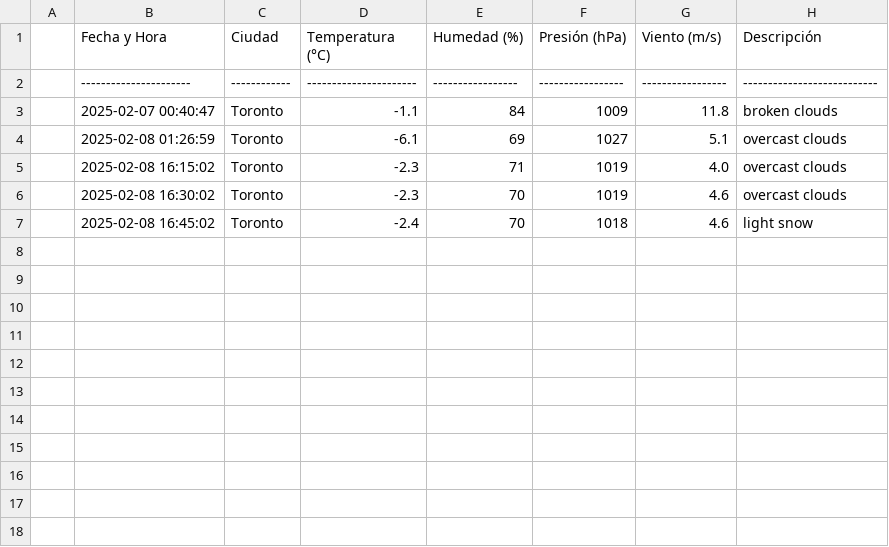
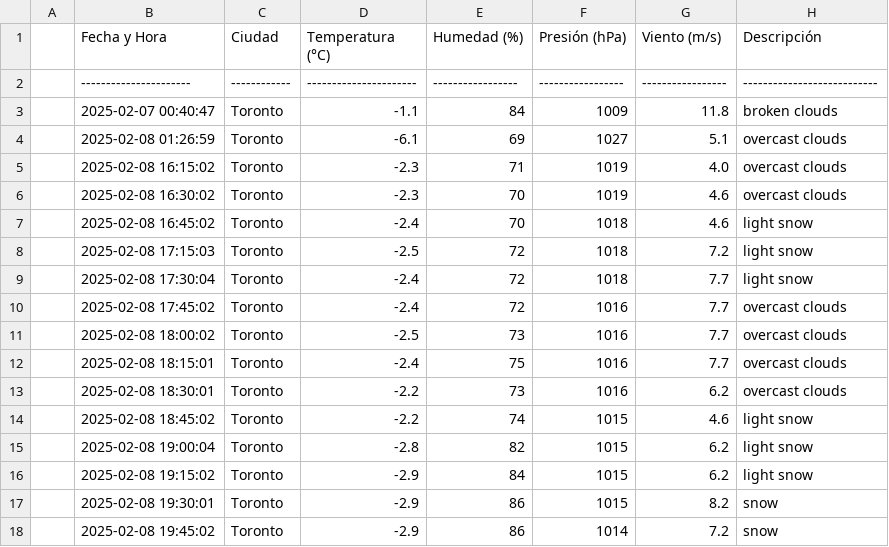
Before and after one commit to preslymorales/Clima-Toronto-App, a CSV file: clima-toronto-hoy.csv, drawn as a sheet; the diff names each change by its address in the sheet, - before the commit and + after, or states it on an @@ line.

```diff
--- a/clima-toronto-hoy.csv
+++ b/clima-toronto-hoy.csv
+row 8:  | 2025-02-08 17:15:03 | Toronto | -2.5 | 72 | 1018 | 7.2 | light snow
+row 9:  | 2025-02-08 17:30:04 | Toronto | -2.4 | 72 | 1018 | 7.7 | light snow
+row 10:  | 2025-02-08 17:45:02 | Toronto | -2.4 | 72 | 1016 | 7.7 | overcast clouds
+row 11:  | 2025-02-08 18:00:02 | Toronto | -2.5 | 73 | 1016 | 7.7 | overcast clouds
+row 12:  | 2025-02-08 18:15:01 | Toronto | -2.4 | 75 | 1016 | 7.7 | overcast clouds
+row 13:  | 2025-02-08 18:30:01 | Toronto | -2.2 | 73 | 1016 | 6.2 | overcast clouds
+row 14:  | 2025-02-08 18:45:02 | Toronto | -2.2 | 74 | 1015 | 4.6 | light snow
+row 15:  | 2025-02-08 19:00:04 | Toronto | -2.8 | 82 | 1015 | 6.2 | light snow
+row 16:  | 2025-02-08 19:15:02 | Toronto | -2.9 | 84 | 1015 | 6.2 | light snow
+row 17:  | 2025-02-08 19:30:01 | Toronto | -2.9 | 86 | 1015 | 8.2 | snow
+row 18:  | 2025-02-08 19:45:02 | Toronto | -2.9 | 86 | 1014 | 7.2 | snow
```
Also changed, not shown: 16 other files.
